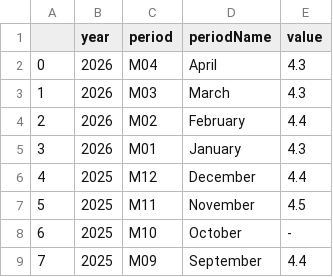
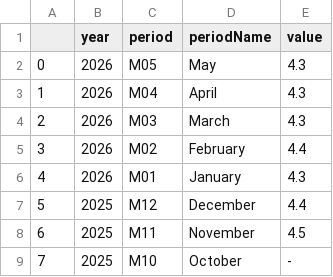
Before and after one commit to anicklous/econ8320-final-project, a CSV file: unempRate.csv, drawn as a sheet; only a part is shown; the shorter side is filled out with more unchanged rows; addresses are those after the commit; the diff names each change by its address in the sheet, - before the commit and + after, or states it on an @@ line.

```diff
--- a/unempRate.csv
+++ b/unempRate.csv
+row 2: 0 | 2026 | M05 | May | 4.3
@@ column A renumbered from row 3 down @@
```
Also changed, not shown: avgHourly.csv, nonfarm.csv.
